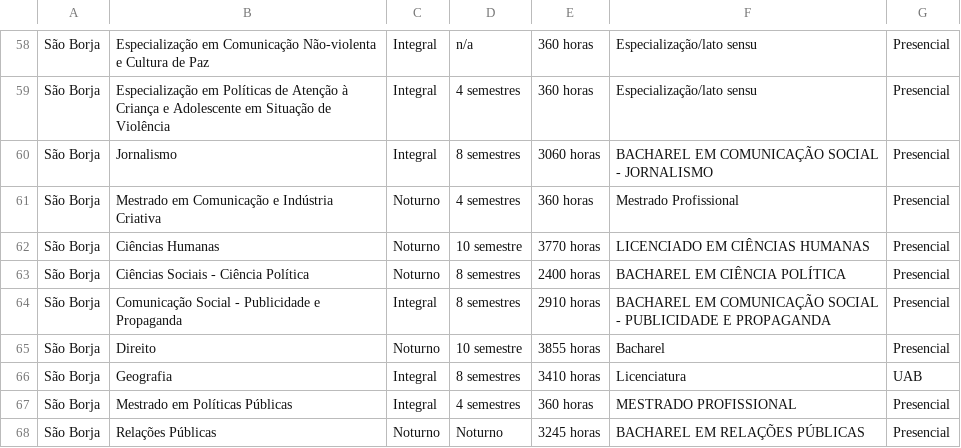
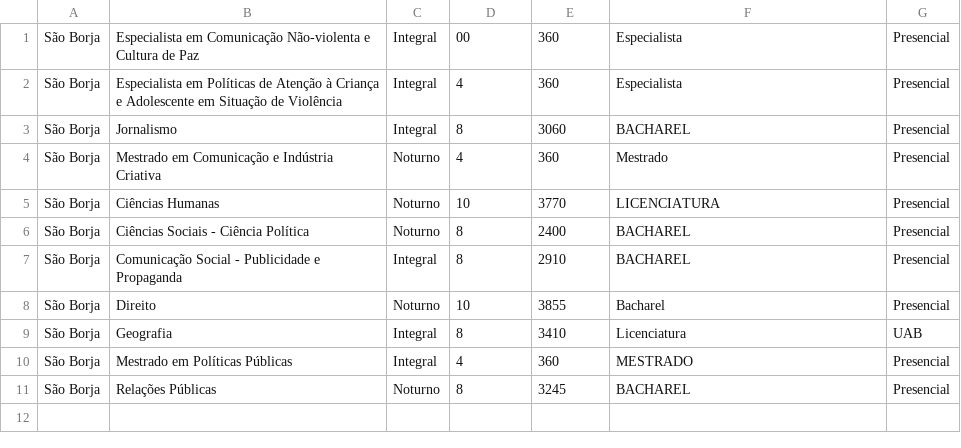
Before and after one commit to Judsonn/UnInforma, a CSV file: CSVs/Curso/saoborja.csv, drawn as a sheet; only a part is shown, gaps mark what is left out; the diff covers the shown part only.

```diff
--- a/CSVs/Curso/saoborja.csv
+++ b/CSVs/Curso/saoborja.csv
@@ -58,11 +1,11 @@
-São Borja,Especialização em Comunicação Não-violenta e Cultura de Paz,Integral,n/a,360 horas,Especialização/lato sensu,Presencial
-São Borja,Especialização em Políticas de Atenção à Criança e Adolescente em Situação de Violência,Integral,4 semestres,360 horas,Especialização/lato sensu,Presencial
-São Borja,Jornalismo,Integral,8 semestres,3060 horas,BACHAREL EM COMUNICAÇÃO SOCIAL - JORNALISMO,Presencial
-São Borja,Mestrado em Comunicação e Indústria Criativa,Noturno,4 semestres,360 horas,Mestrado Profissional,Presencial
-São Borja,Ciências Humanas,Noturno,10 semestre,3770 horas,LICENCIADO EM CIÊNCIAS HUMANAS,Presencial
-São Borja,Ciências Sociais - Ciência Política,Noturno,8 semestres,2400 horas,BACHAREL EM CIÊNCIA POLÍTICA,Presencial
-São Borja,Comunicação Social - Publicidade e Propaganda,Integral,8 semestres,2910 horas,BACHAREL EM COMUNICAÇÃO SOCIAL - PUBLICIDADE E PROPAGANDA,Presencial
-São Borja,Direito,Noturno,10 semestre,3855 horas,Bacharel,Presencial
-São Borja,Geografia,Integral,8 semestres, 3410 horas,Licenciatura,UAB
-São Borja,Mestrado em Políticas Públicas,Integral,4 semestres,360 horas,MESTRADO PROFISSIONAL,Presencial
-São Borja,Relações Públicas,Noturno,Noturno, 3245 horas,BACHAREL EM RELAÇÕES PÚBLICAS,Presencial
+São Borja,Especialista em Comunicação Não-violenta e Cultura de Paz,Integral,00,360,Especialista,Presencial
+São Borja,Especialista em Políticas de Atenção à Criança e Adolescente em Situação de Violência,Integral,4,360,Especialista,Presencial
+São Borja,Jornalismo,Integral,8,3060,BACHAREL,Presencial
+São Borja,Mestrado em Comunicação e Indústria Criativa,Noturno,4,360,Mestrado,Presencial
+São Borja,Ciências Humanas,Noturno,10,3770,LICENCIATURA,Presencial
+São Borja,Ciências Sociais - Ciência Política,Noturno,8,2400,BACHAREL,Presencial
+São Borja,Comunicação Social - Publicidade e Propaganda,Integral,8,2910,BACHAREL,Presencial
+São Borja,Direito,Noturno,10,3855,Bacharel,Presencial
+São Borja,Geografia,Integral,8,3410,Licenciatura,UAB
+São Borja,Mestrado em Políticas Públicas,Integral,4,360,MESTRADO,Presencial
+São Borja,Relações Públicas,Noturno,8,3245,BACHAREL,Presencial
```
Also changed, not shown: 57 removed rows elsewhere in this file, CSVs/Curso/jaguarao.csv, CSVs/Curso/livramento.csv, 18 other files.
